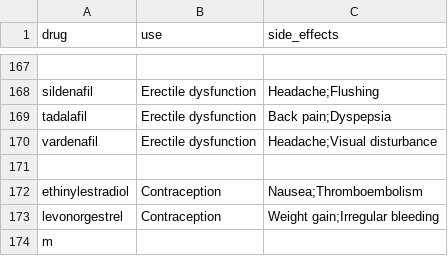
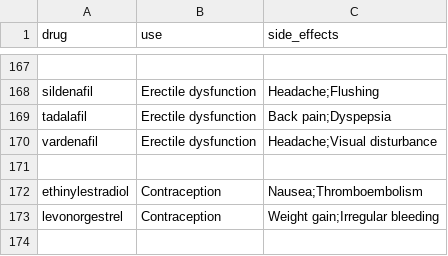
Before and after one commit to anjalireddyy001-oss/drug-info, a CSV file: drugs.csv, drawn as a sheet; only a part is shown, gaps mark what is left out.

Commit message:
Update drugs.csv

```diff
--- a/drugs.csv
+++ b/drugs.csv
@@ -173,2 +173 @@ ethinylestradiol,Contraception,Nausea;Thromboembolism
 levonorgestrel,Contraception,Weight gain;Irregular bleeding
-m
```
